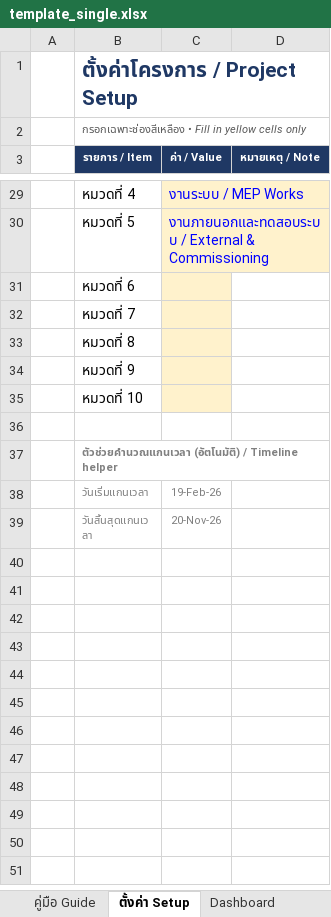
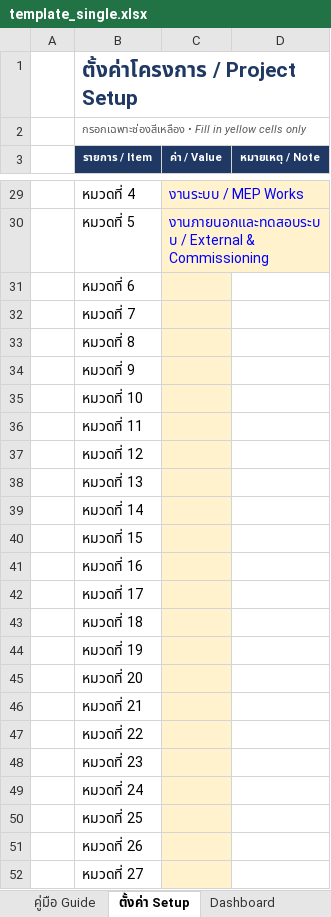
Before and after one commit to Patarakorn-Bas/site-control, an Excel workbook: templates/template_single.xlsx, sheet ตั้งค่า Setup, drawn as a sheet; only a part is shown, gaps mark what is left out; the shorter side is filled out with more unchanged rows; values as stored, in another font and other column widths than the file's, no borders; the diff covers the shown part only; the diff names each change by its address in the sheet, - before the commit and + after, or states it on an @@ line.

```diff
--- a/templates/template_single.xlsx (sheet ตั้งค่า Setup)
+++ b/templates/template_single.xlsx (sheet ตั้งค่า Setup)
+row 36:  | หมวดที่ 11
+row 37:  | หมวดที่ 12
+row 38:  | หมวดที่ 13
+row 39:  | หมวดที่ 14
+row 40:  | หมวดที่ 15
+row 41:  | หมวดที่ 16
+row 42:  | หมวดที่ 17
+row 43:  | หมวดที่ 18
+row 44:  | หมวดที่ 19
+row 45:  | หมวดที่ 20
+row 46:  | หมวดที่ 21
+row 47:  | หมวดที่ 22
+row 48:  | หมวดที่ 23
+row 49:  | หมวดที่ 24
+row 50:  | หมวดที่ 25
+row 51:  | หมวดที่ 26
+row 52:  | หมวดที่ 27
```
Also changed, not shown: 13 added rows elsewhere in this sheet, sheet รายงาน Report, formulas that keep their value, charts or pictures, templates/template_multi.xlsx, 5 other files.
